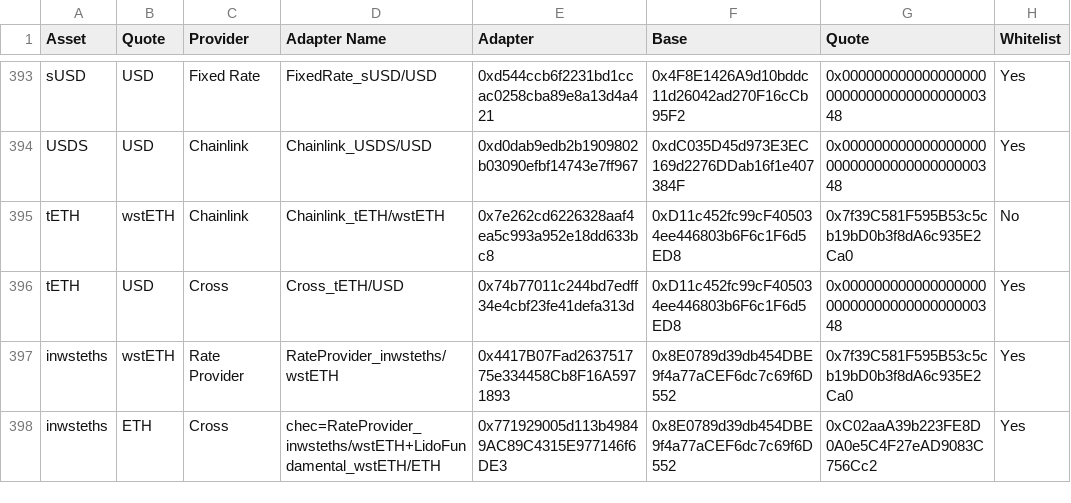
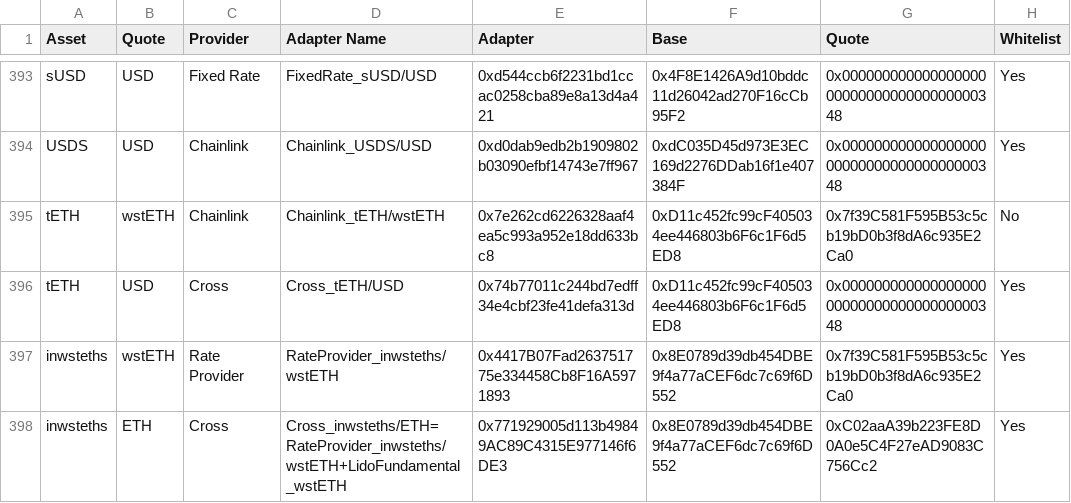
Before and after one commit to euler-xyz/euler-interfaces, a CSV file: addresses/1/OracleAdaptersAddresses.csv, drawn as a sheet; only a part is shown, gaps mark what is left out.

Commit message:
adding Cross_inwsteths/ETH adapter

```diff
--- a/addresses/1/OracleAdaptersAddresses.csv
+++ b/addresses/1/OracleAdaptersAddresses.csv
@@ -397,2 +397,2 @@ tETH,USD,Cross,Cross_tETH/USD,0x74b77011c244bd7edff34e4cbf23fe41defa313d,0xD11c4
 inwsteths,wstETH,Rate Provider,RateProvider_inwsteths/wstETH,0x4417B07Fad263751775e334458Cb8F16A5971893,0x8E0789d39db454DBE9f4a77aCEF6dc7c69f6D552,0x7f39C581F595B53c5cb19bD0b3f8dA6c935E2Ca0,Yes
-inwsteths,ETH,Cross,chec=RateProvider_inwsteths/wstETH+LidoFundamental_wstETH/ETH,0x771929005d113b49849AC89C4315E977146f6DE3,0x8E0789d39db454DBE9f4a77aCEF6dc7c69f6D552,0xC02aaA39b223FE8D0A0e5C4F27eAD9083C756Cc2,Yes
+inwsteths,ETH,Cross,Cross_inwsteths/ETH=RateProvider_inwsteths/wstETH+LidoFundamental_wstETH,0x771929005d113b49849AC89C4315E977146f6DE3,0x8E0789d39db454DBE9f4a77aCEF6dc7c69f6D552,0xC02aaA39b223FE8D0A0e5C4F27eAD9083C756Cc2,Yes
```
